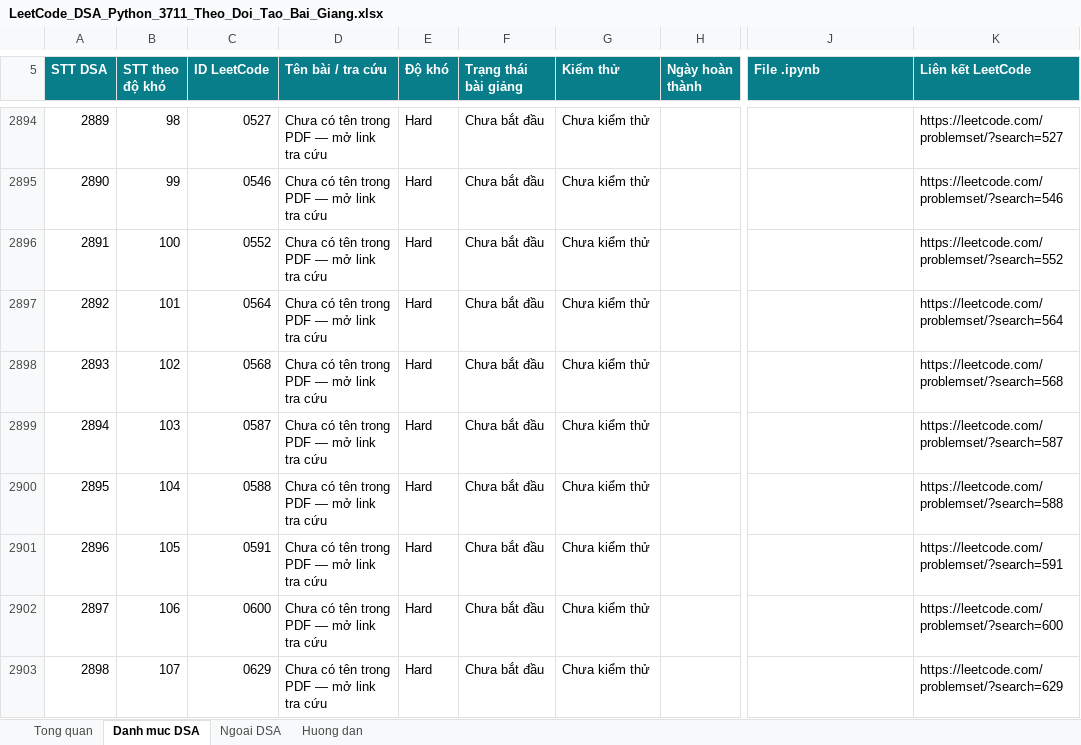
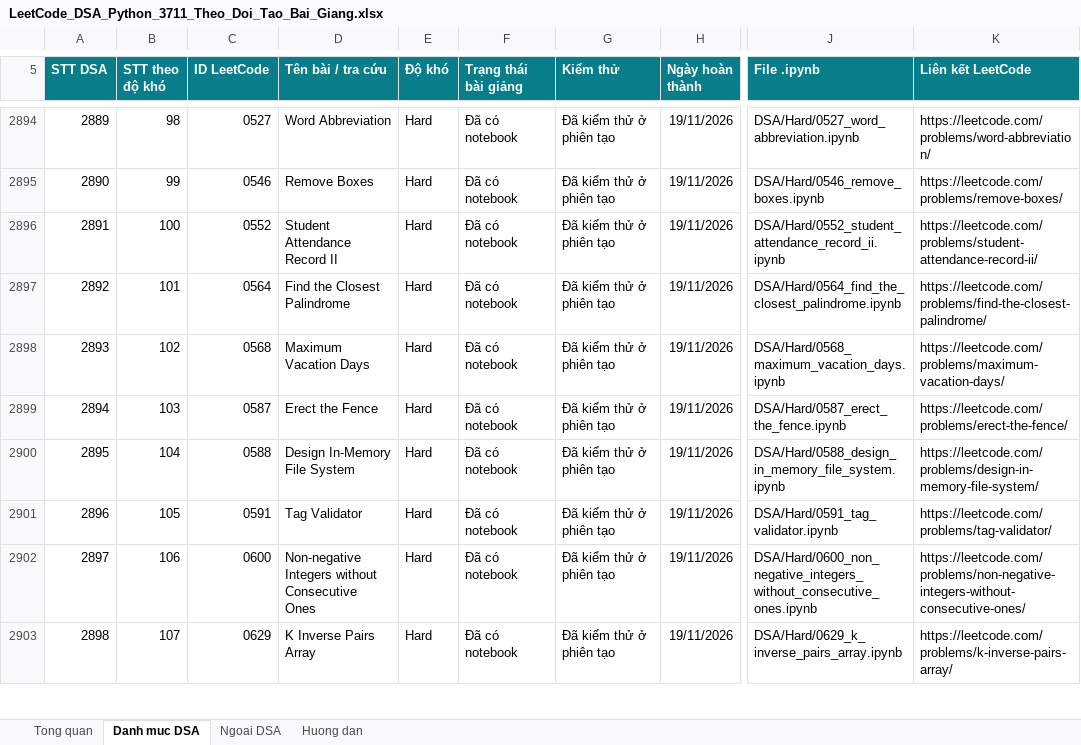
Before and after one commit to lhaochen118-ship-it/LeetCode, an Excel workbook: LeetCode_DSA_Python_3711_Theo_Doi_Tao_Bai_Giang.xlsx, sheet Danh muc DSA, drawn as a sheet; only a part is shown, gaps mark what is left out; values as stored, in another font and other column widths than the file's, no borders; conditional formats and table styles not drawn; the diff covers the shown part only; the diff names each change by its address in the sheet, - before the commit and + after, or states it on an @@ line.

```diff
--- a/LeetCode_DSA_Python_3711_Theo_Doi_Tao_Bai_Giang.xlsx (sheet Danh muc DSA)
+++ b/LeetCode_DSA_Python_3711_Theo_Doi_Tao_Bai_Giang.xlsx (sheet Danh muc DSA)
-D2894 (Tên bài / tra cứu): Chưa có tên trong PDF — mở link tra cứu
+D2894 (Tên bài / tra cứu): Word Abbreviation
-F2894:F2903 (Trạng thái bài giảng): Chưa bắt đầu
+F2894:F2903 (Trạng thái bài giảng): Đã có notebook
-G2894:G2903 (Kiểm thử): Chưa kiểm thử
+G2894:G2903 (Kiểm thử): Đã kiểm thử ở phiên tạo
-H2894:H2903 (Ngày hoàn thành): (empty)
+H2894:H2903 (Ngày hoàn thành): 19/11/2026
-J2894 (File .ipynb): (empty)
+J2894 (File .ipynb): DSA/Hard/0527_word_abbreviation.ipynb
-K2894 (Liên kết LeetCode): https://leetcode.com/problemset/?search=527
+K2894 (Liên kết LeetCode): https://leetcode.com/problems/word-abbreviation/
-D2895 (Tên bài / tra cứu): Chưa có tên trong PDF — mở link tra cứu
+D2895 (Tên bài / tra cứu): Remove Boxes
-J2895 (File .ipynb): (empty)
+J2895 (File .ipynb): DSA/Hard/0546_remove_boxes.ipynb
-K2895 (Liên kết LeetCode): https://leetcode.com/problemset/?search=546
+K2895 (Liên kết LeetCode): https://leetcode.com/problems/remove-boxes/
-D2896 (Tên bài / tra cứu): Chưa có tên trong PDF — mở link tra cứu
+D2896 (Tên bài / tra cứu): Student Attendance Record II
-J2896 (File .ipynb): (empty)
+J2896 (File .ipynb): DSA/Hard/0552_student_attendance_record_ii.ipynb
-K2896 (Liên kết LeetCode): https://leetcode.com/problemset/?search=552
+K2896 (Liên kết LeetCode): https://leetcode.com/problems/student-attendance-record-ii/
-D2897 (Tên bài / tra cứu): Chưa có tên trong PDF — mở link tra cứu
+D2897 (Tên bài / tra cứu): Find the Closest Palindrome
-J2897 (File .ipynb): (empty)
+J2897 (File .ipynb): DSA/Hard/0564_find_the_closest_palindrome.ipynb
-K2897 (Liên kết LeetCode): https://leetcode.com/problemset/?search=564
+K2897 (Liên kết LeetCode): https://leetcode.com/problems/find-the-closest-palindrome/
-D2898 (Tên bài / tra cứu): Chưa có tên trong PDF — mở link tra cứu
+D2898 (Tên bài / tra cứu): Maximum Vacation Days
-J2898 (File .ipynb): (empty)
+J2898 (File .ipynb): DSA/Hard/0568_maximum_vacation_days.ipynb
-K2898 (Liên kết LeetCode): https://leetcode.com/problemset/?search=568
+K2898 (Liên kết LeetCode): https://leetcode.com/problems/maximum-vacation-days/
-D2899 (Tên bài / tra cứu): Chưa có tên trong PDF — mở link tra cứu
+D2899 (Tên bài / tra cứu): Erect the Fence
-J2899 (File .ipynb): (empty)
+J2899 (File .ipynb): DSA/Hard/0587_erect_the_fence.ipynb
-K2899 (Liên kết LeetCode): https://leetcode.com/problemset/?search=587
+K2899 (Liên kết LeetCode): https://leetcode.com/problems/erect-the-fence/
-D2900 (Tên bài / tra cứu): Chưa có tên trong PDF — mở link tra cứu
+D2900 (Tên bài / tra cứu): Design In-Memory File System
-J2900 (File .ipynb): (empty)
+J2900 (File .ipynb): DSA/Hard/0588_design_in_memory_file_system.ipynb
-K2900 (Liên kết LeetCode): https://leetcode.com/problemset/?search=588
+K2900 (Liên kết LeetCode): https://leetcode.com/problems/design-in-memory-file-system/
-D2901 (Tên bài / tra cứu): Chưa có tên trong PDF — mở link tra cứu
+D2901 (Tên bài / tra cứu): Tag Validator
-J2901 (File .ipynb): (empty)
+J2901 (File .ipynb): DSA/Hard/0591_tag_validator.ipynb
-K2901 (Liên kết LeetCode): https://leetcode.com/problemset/?search=591
+K2901 (Liên kết LeetCode): https://leetcode.com/problems/tag-validator/
-D2902 (Tên bài / tra cứu): Chưa có tên trong PDF — mở link tra cứu
+D2902 (Tên bài / tra cứu): Non-negative Integers without Consecutive Ones
-J2902 (File .ipynb): (empty)
+J2902 (File .ipynb): DSA/Hard/0600_non_negative_integers_without_consecutive_ones.ipynb
-K2902 (Liên kết LeetCode): https://leetcode.com/problemset/?search=600
+K2902 (Liên kết LeetCode): https://leetcode.com/problems/non-negative-integers-without-consecutive-ones/
-D2903 (Tên bài / tra cứu): Chưa có tên trong PDF — mở link tra cứu
+D2903 (Tên bài / tra cứu): K Inverse Pairs Array
-J2903 (File .ipynb): (empty)
+J2903 (File .ipynb): DSA/Hard/0629_k_inverse_pairs_array.ipynb
-K2903 (Liên kết LeetCode): https://leetcode.com/problemset/?search=629
+K2903 (Liên kết LeetCode): https://leetcode.com/problems/k-inverse-pairs-array/
```
Also changed, not shown: 60 edited cells elsewhere in this sheet, 12 other files.
